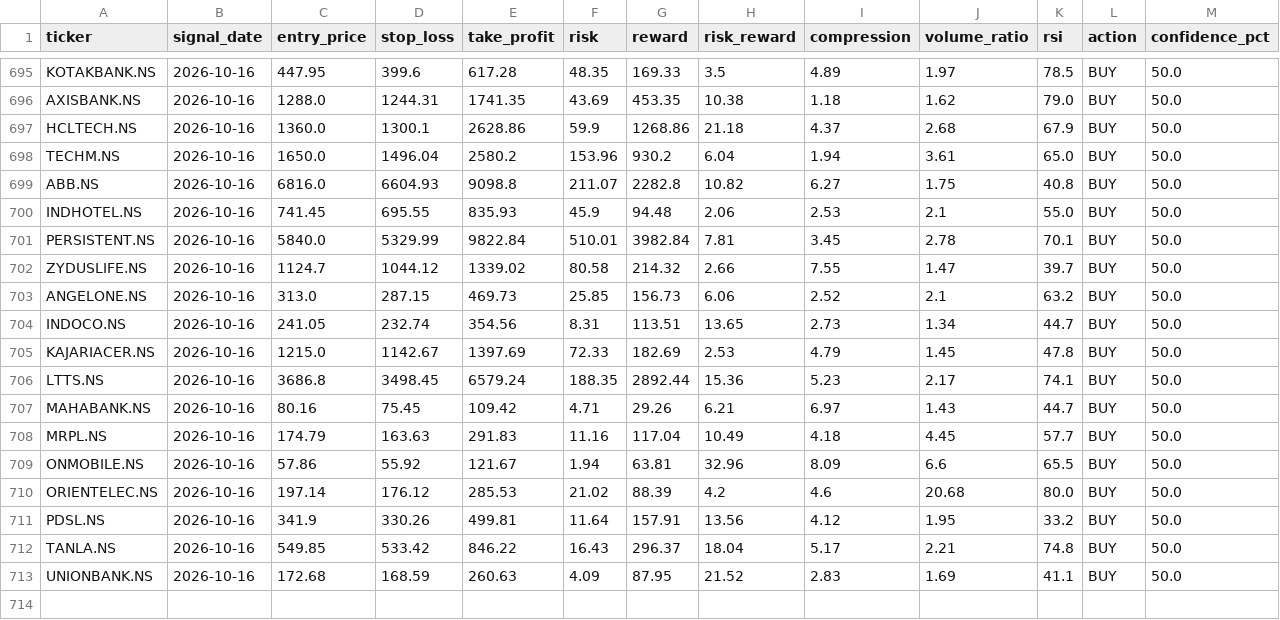
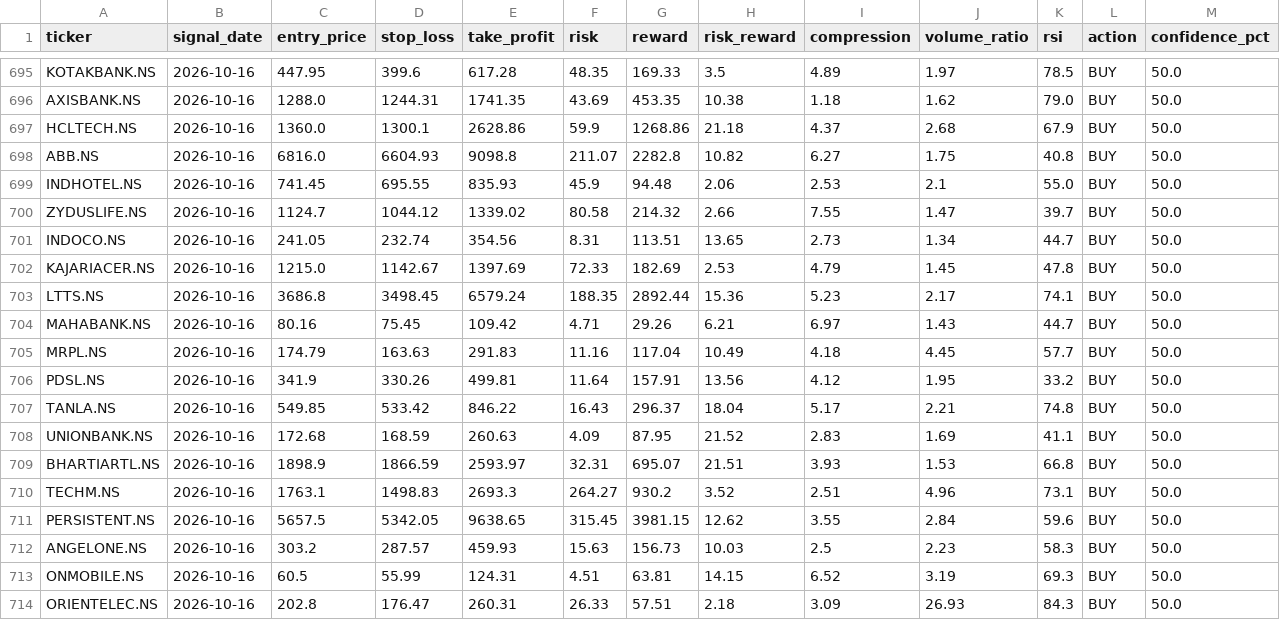
Before and after one commit to kira-stockmarket/ema-backtest, a CSV file: nifty500_broom_breakout_results.csv, drawn as a sheet; only a part is shown, gaps mark what is left out; removed rows and columns are numbered as before the commit, all else as after; the diff names each change by its address in the sheet, - before the commit and + after, or states it on an @@ line.

```diff
--- a/nifty500_broom_breakout_results.csv
+++ b/nifty500_broom_breakout_results.csv
-row 698: TECHM.NS | 2026-10-16 | 1650.0 | 1496.04 | 2580.2 | 153.96 | 930.2 | 6.04 | 1.94 | 3.61 | 65.0 | BUY | 50.0
-row 701: PERSISTENT.NS | 2026-10-16 | 5840.0 | 5329.99 | 9822.84 | 510.01 | 3982.84 | 7.81 | 3.45 | 2.78 | 70.1 | BUY | 50.0
-row 703: ANGELONE.NS | 2026-10-16 | 313.0 | 287.15 | 469.73 | 25.85 | 156.73 | 6.06 | 2.52 | 2.1 | 63.2 | BUY | 50.0
-row 709: ONMOBILE.NS | 2026-10-16 | 57.86 | 55.92 | 121.67 | 1.94 | 63.81 | 32.96 | 8.09 | 6.6 | 65.5 | BUY | 50.0
-row 710: ORIENTELEC.NS | 2026-10-16 | 197.14 | 176.12 | 285.53 | 21.02 | 88.39 | 4.2 | 4.6 | 20.68 | 80.0 | BUY | 50.0
+row 709: BHARTIARTL.NS | 2026-10-16 | 1898.9 | 1866.59 | 2593.97 | 32.31 | 695.07 | 21.51 | 3.93 | 1.53 | 66.8 | BUY | 50.0
+row 710: TECHM.NS | 2026-10-16 | 1763.1 | 1498.83 | 2693.3 | 264.27 | 930.2 | 3.52 | 2.51 | 4.96 | 73.1 | BUY | 50.0
+row 711: PERSISTENT.NS | 2026-10-16 | 5657.5 | 5342.05 | 9638.65 | 315.45 | 3981.15 | 12.62 | 3.55 | 2.84 | 59.6 | BUY | 50.0
+row 712: ANGELONE.NS | 2026-10-16 | 303.2 | 287.57 | 459.93 | 15.63 | 156.73 | 10.03 | 2.5 | 2.23 | 58.3 | BUY | 50.0
+row 713: ONMOBILE.NS | 2026-10-16 | 60.5 | 55.99 | 124.31 | 4.51 | 63.81 | 14.15 | 6.52 | 3.19 | 69.3 | BUY | 50.0
+row 714: ORIENTELEC.NS | 2026-10-16 | 202.8 | 176.47 | 260.31 | 26.33 | 57.51 | 2.18 | 3.09 | 26.93 | 84.3 | BUY | 50.0
```
Also changed, not shown: paper_trade_history.csv, 2 other files.
